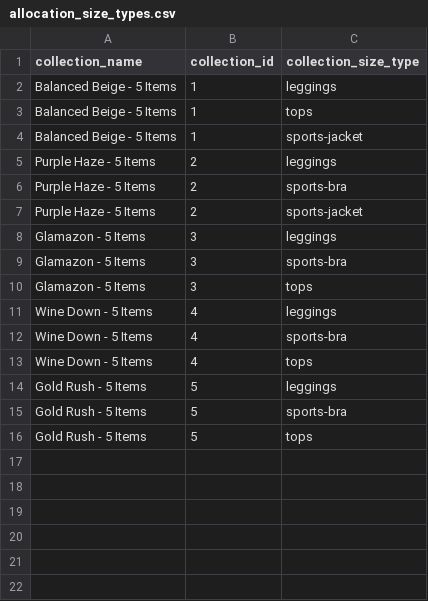
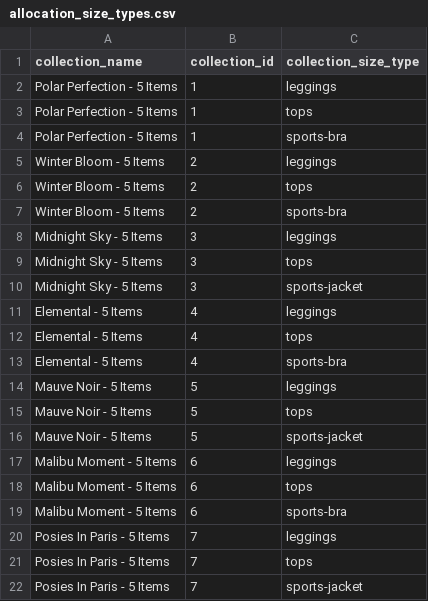
Before and after one commit to FLWallace105/allocation, a CSV file: allocation_size_types.csv, drawn as a sheet.

```diff
--- a/allocation_size_types.csv
+++ b/allocation_size_types.csv
@@ -1,16 +1,22 @@
 collection_name,collection_id,collection_size_type
-Balanced Beige - 5 Items,1,leggings
-Balanced Beige - 5 Items,1,tops
-Balanced Beige - 5 Items,1,sports-jacket
-Purple Haze - 5 Items,2,leggings
-Purple Haze - 5 Items,2,sports-bra
-Purple Haze - 5 Items,2,sports-jacket
-Glamazon - 5 Items,3,leggings
-Glamazon - 5 Items,3,sports-bra
-Glamazon - 5 Items,3,tops
-Wine Down - 5 Items,4,leggings
-Wine Down - 5 Items,4,sports-bra
-Wine Down - 5 Items,4,tops
-Gold Rush - 5 Items,5,leggings
-Gold Rush - 5 Items,5,sports-bra
-Gold Rush - 5 Items,5,tops
+Polar Perfection - 5 Items,1,leggings
+Polar Perfection - 5 Items,1,tops
+Polar Perfection - 5 Items,1,sports-bra
+Winter Bloom - 5 Items,2,leggings
+Winter Bloom - 5 Items,2,tops
+Winter Bloom - 5 Items,2,sports-bra
+Midnight Sky - 5 Items,3,leggings
+Midnight Sky - 5 Items,3,tops
+Midnight Sky - 5 Items,3,sports-jacket
+Elemental - 5 Items,4,leggings
+Elemental - 5 Items,4,tops
+Elemental - 5 Items,4,sports-bra
+Mauve Noir - 5 Items,5,leggings
+Mauve Noir - 5 Items,5,tops
+Mauve Noir - 5 Items,5,sports-jacket
+Malibu Moment - 5 Items,6,leggings
+Malibu Moment - 5 Items,6,tops
+Malibu Moment - 5 Items,6,sports-bra
+Posies In Paris - 5 Items,7,leggings
+Posies In Paris - 5 Items,7,tops
+Posies In Paris - 5 Items,7,sports-jacket
```
Also changed, not shown: allocation_alternate_products_production.csv, allocation_inventory.csv, 7 other files.
